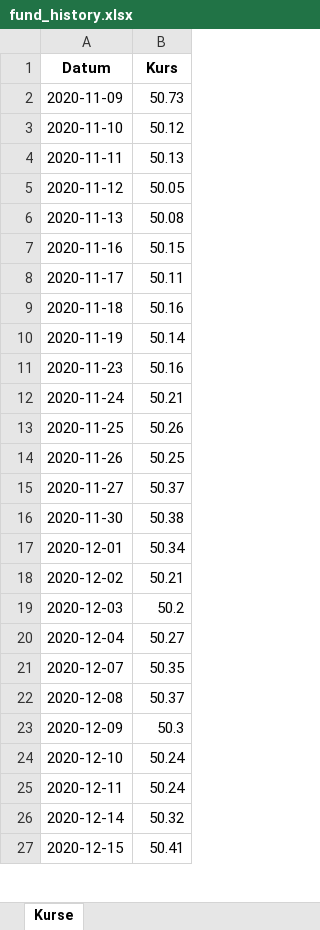
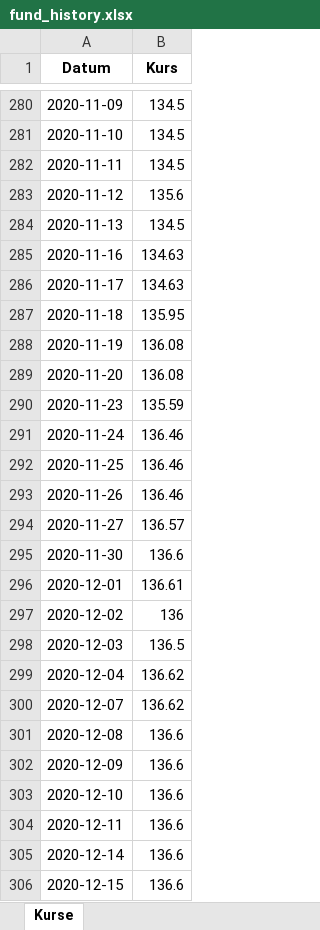
Before and after one commit to simhof673/Daily-stock-update, an Excel workbook: fund_history.xlsx, sheet Kurse, drawn as a sheet; only a part is shown, gaps mark what is left out; values as stored, in another font and other column widths than the file's, no borders; addresses are those after the commit; the diff covers the shown part only; the diff names each change by its address in the sheet, - before the commit and + after, or states it on an @@ line.

```diff
--- a/fund_history.xlsx (sheet Kurse)
+++ b/fund_history.xlsx (sheet Kurse)
-B280 (Kurs): 50.73
+B280 (Kurs): 134.5
-B281 (Kurs): 50.12
+B281 (Kurs): 134.5
-B282 (Kurs): 50.13
+B282 (Kurs): 134.5
-B283 (Kurs): 50.05
+B283 (Kurs): 135.6
-B284 (Kurs): 50.08
+B284 (Kurs): 134.5
-B285 (Kurs): 50.15
+B285 (Kurs): 134.63
-B286 (Kurs): 50.11
+B286 (Kurs): 134.63
-B287 (Kurs): 50.16
+B287 (Kurs): 135.95
-B288 (Kurs): 50.14
+B288 (Kurs): 136.08
+row 289: 2020-11-20 | 136.08
-B290 (Kurs): 50.16
+B290 (Kurs): 135.59
-B291 (Kurs): 50.21
+B291 (Kurs): 136.46
-B292 (Kurs): 50.26
+B292 (Kurs): 136.46
-B293 (Kurs): 50.25
+B293 (Kurs): 136.46
-B294 (Kurs): 50.37
+B294 (Kurs): 136.57
-B295 (Kurs): 50.38
+B295 (Kurs): 136.6
-B296 (Kurs): 50.34
+B296 (Kurs): 136.61
-B297 (Kurs): 50.21
+B297 (Kurs): 136
-B298 (Kurs): 50.2
+B298 (Kurs): 136.5
-B299 (Kurs): 50.27
+B299 (Kurs): 136.62
-B300 (Kurs): 50.35
+B300 (Kurs): 136.62
-B301 (Kurs): 50.37
+B301 (Kurs): 136.6
-B302 (Kurs): 50.3
+B302 (Kurs): 136.6
-B303:B304 (Kurs): 50.24
+B303:B304 (Kurs): 136.6
-B305 (Kurs): 50.32
+B305 (Kurs): 136.6
-B306 (Kurs): 50.41
+B306 (Kurs): 136.6
```
Also changed, not shown: 318 added rows, 1 removed row and 1234 edited cells elsewhere in this sheet, 3 other files.
